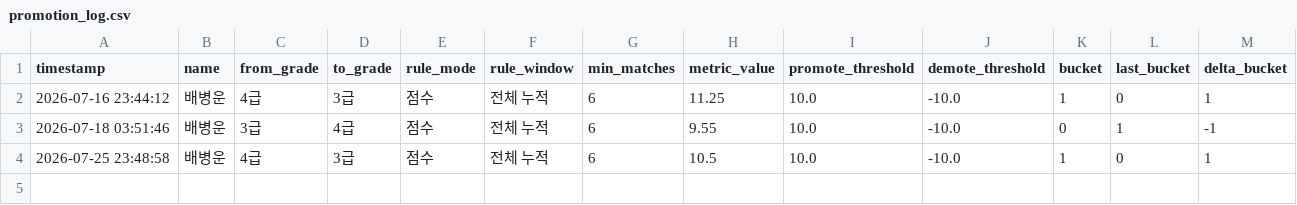
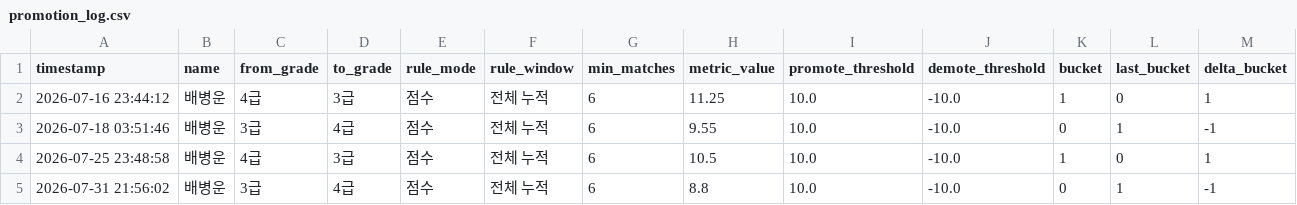
Before and after one commit to se0007se0007-dotcom/ranking_app, a CSV file: promotion_log.csv, drawn as a sheet.

Commit message:
data: update promotion_log.csv

```diff
--- a/promotion_log.csv
+++ b/promotion_log.csv
@@ -4 +4,2 @@ timestamp,name,from_grade,to_grade,rule_mode,rule_window,min_matches,metric_valu
 2026-07-25 23:48:58,배병운,4급,3급,점수,전체 누적,6,10.5,10.0,-10.0,1,0,1
+2026-07-31 21:56:02,배병운,3급,4급,점수,전체 누적,6,8.8,10.0,-10.0,0,1,-1
```
